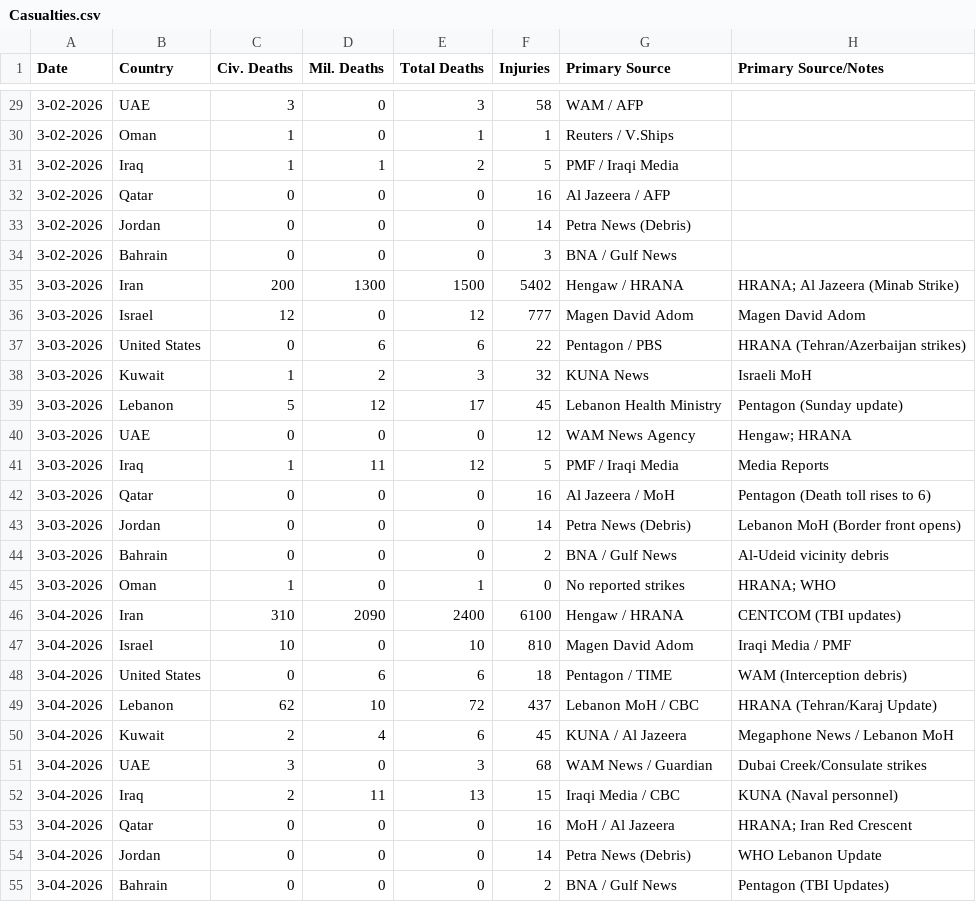
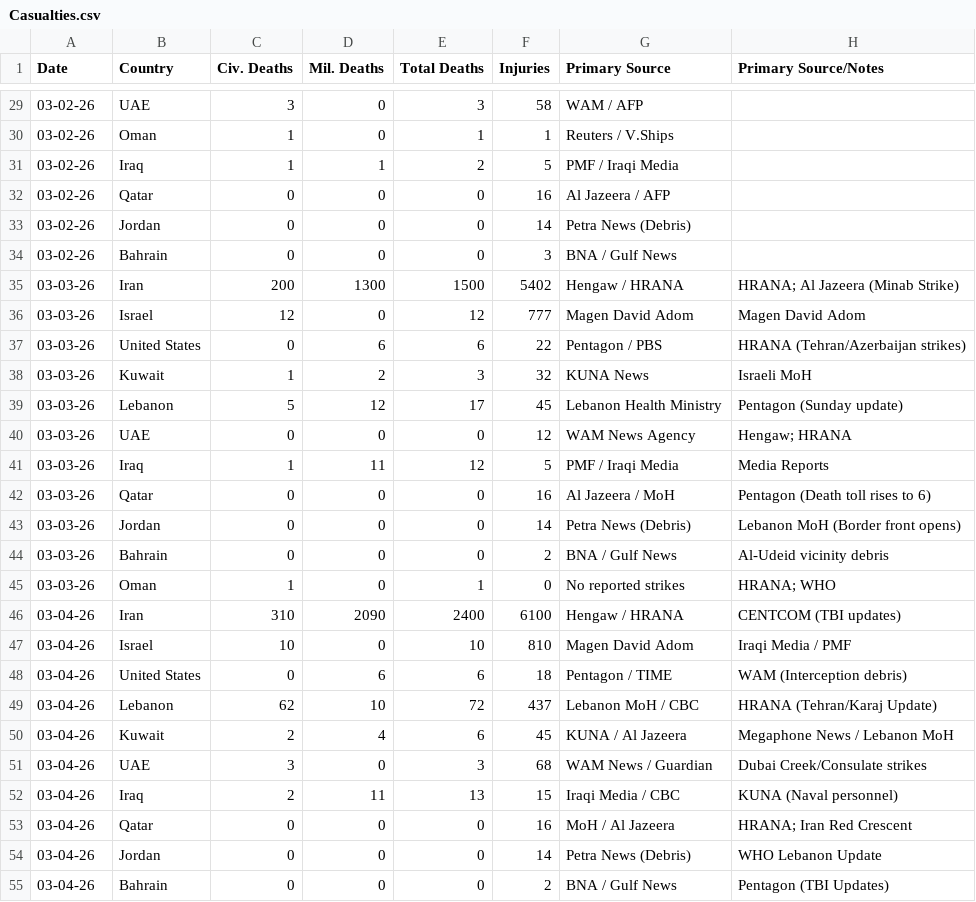
Before and after one commit to Shakesf1/iran, a CSV file: Casualties.csv, drawn as a sheet; only a part is shown, gaps mark what is left out; the diff covers the shown part only.

```diff
--- a/Casualties.csv
+++ b/Casualties.csv
@@ -29,27 +29,27 @@
-3-02-2026,UAE,3,0,3,58,WAM / AFP,
-3-02-2026,Oman,1,0,1,1,Reuters / V.Ships,
-3-02-2026,Iraq,1,1,2,5,PMF / Iraqi Media,
-3-02-2026,Qatar,0,0,0,16,Al Jazeera / AFP,
-3-02-2026,Jordan,0,0,0,14,Petra News (Debris),
-3-02-2026,Bahrain,0,0,0,3,BNA / Gulf News,
-3-03-2026,Iran,200,1300,1500,5402,Hengaw / HRANA,HRANA; Al Jazeera (Minab Strike)
-3-03-2026,Israel,12,0,12,777,Magen David Adom,Magen David Adom
-3-03-2026,United States,0,6,6,22,Pentagon / PBS,HRANA (Tehran/Azerbaijan strikes)
-3-03-2026,Kuwait,1,2,3,32,KUNA News,Israeli MoH
-3-03-2026,Lebanon,5,12,17,45,Lebanon Health Ministry,Pentagon (Sunday update)
-3-03-2026,UAE,0,0,0,12,WAM News Agency,Hengaw; HRANA
-3-03-2026,Iraq,1,11,12,5,PMF / Iraqi Media,Media Reports
-3-03-2026,Qatar,0,0,0,16,Al Jazeera / MoH,Pentagon (Death toll rises to 6)
-3-03-2026,Jordan,0,0,0,14,Petra News (Debris),Lebanon MoH (Border front opens)
-3-03-2026,Bahrain,0,0,0,2,BNA / Gulf News,Al-Udeid vicinity debris
-3-03-2026,Oman,1,0,1,0,No reported strikes,HRANA; WHO
-3-04-2026,Iran,310,2090,2400,6100,Hengaw / HRANA,CENTCOM (TBI updates)
-3-04-2026,Israel,10,0,10,810,Magen David Adom,Iraqi Media / PMF
-3-04-2026,United States,0,6,6,18,Pentagon / TIME,WAM (Interception debris)
-3-04-2026,Lebanon,62,10,72,437,Lebanon MoH / CBC,HRANA (Tehran/Karaj Update)
-3-04-2026,Kuwait,2,4,6,45,KUNA / Al Jazeera,Megaphone News / Lebanon MoH
-3-04-2026,UAE,3,0,3,68,WAM News / Guardian,Dubai Creek/Consulate strikes
-3-04-2026,Iraq,2,11,13,15,Iraqi Media / CBC,KUNA (Naval personnel)
-3-04-2026,Qatar,0,0,0,16,MoH / Al Jazeera,HRANA; Iran Red Crescent
-3-04-2026,Jordan,0,0,0,14,Petra News (Debris),WHO Lebanon Update
-3-04-2026,Bahrain,0,0,0,2,BNA / Gulf News,Pentagon (TBI Updates)
+03-02-26,UAE,3,0,3,58,WAM / AFP,
+03-02-26,Oman,1,0,1,1,Reuters / V.Ships,
+03-02-26,Iraq,1,1,2,5,PMF / Iraqi Media,
+03-02-26,Qatar,0,0,0,16,Al Jazeera / AFP,
+03-02-26,Jordan,0,0,0,14,Petra News (Debris),
+03-02-26,Bahrain,0,0,0,3,BNA / Gulf News,
+03-03-26,Iran,200,1300,1500,5402,Hengaw / HRANA,HRANA; Al Jazeera (Minab Strike)
+03-03-26,Israel,12,0,12,777,Magen David Adom,Magen David Adom
+03-03-26,United States,0,6,6,22,Pentagon / PBS,HRANA (Tehran/Azerbaijan strikes)
+03-03-26,Kuwait,1,2,3,32,KUNA News,Israeli MoH
+03-03-26,Lebanon,5,12,17,45,Lebanon Health Ministry,Pentagon (Sunday update)
+03-03-26,UAE,0,0,0,12,WAM News Agency,Hengaw; HRANA
+03-03-26,Iraq,1,11,12,5,PMF / Iraqi Media,Media Reports
+03-03-26,Qatar,0,0,0,16,Al Jazeera / MoH,Pentagon (Death toll rises to 6)
+03-03-26,Jordan,0,0,0,14,Petra News (Debris),Lebanon MoH (Border front opens)
+03-03-26,Bahrain,0,0,0,2,BNA / Gulf News,Al-Udeid vicinity debris
+03-03-26,Oman,1,0,1,0,No reported strikes,HRANA; WHO
+03-04-26,Iran,310,2090,2400,6100,Hengaw / HRANA,CENTCOM (TBI updates)
+03-04-26,Israel,10,0,10,810,Magen David Adom,Iraqi Media / PMF
+03-04-26,United States,0,6,6,18,Pentagon / TIME,WAM (Interception debris)
+03-04-26,Lebanon,62,10,72,437,Lebanon MoH / CBC,HRANA (Tehran/Karaj Update)
+03-04-26,Kuwait,2,4,6,45,KUNA / Al Jazeera,Megaphone News / Lebanon MoH
+03-04-26,UAE,3,0,3,68,WAM News / Guardian,Dubai Creek/Consulate strikes
+03-04-26,Iraq,2,11,13,15,Iraqi Media / CBC,KUNA (Naval personnel)
+03-04-26,Qatar,0,0,0,16,MoH / Al Jazeera,HRANA; Iran Red Crescent
+03-04-26,Jordan,0,0,0,14,Petra News (Debris),WHO Lebanon Update
+03-04-26,Bahrain,0,0,0,2,BNA / Gulf News,Pentagon (TBI Updates)
```
Also changed, not shown: 134 edited cells elsewhere in this file, 1 other file.
